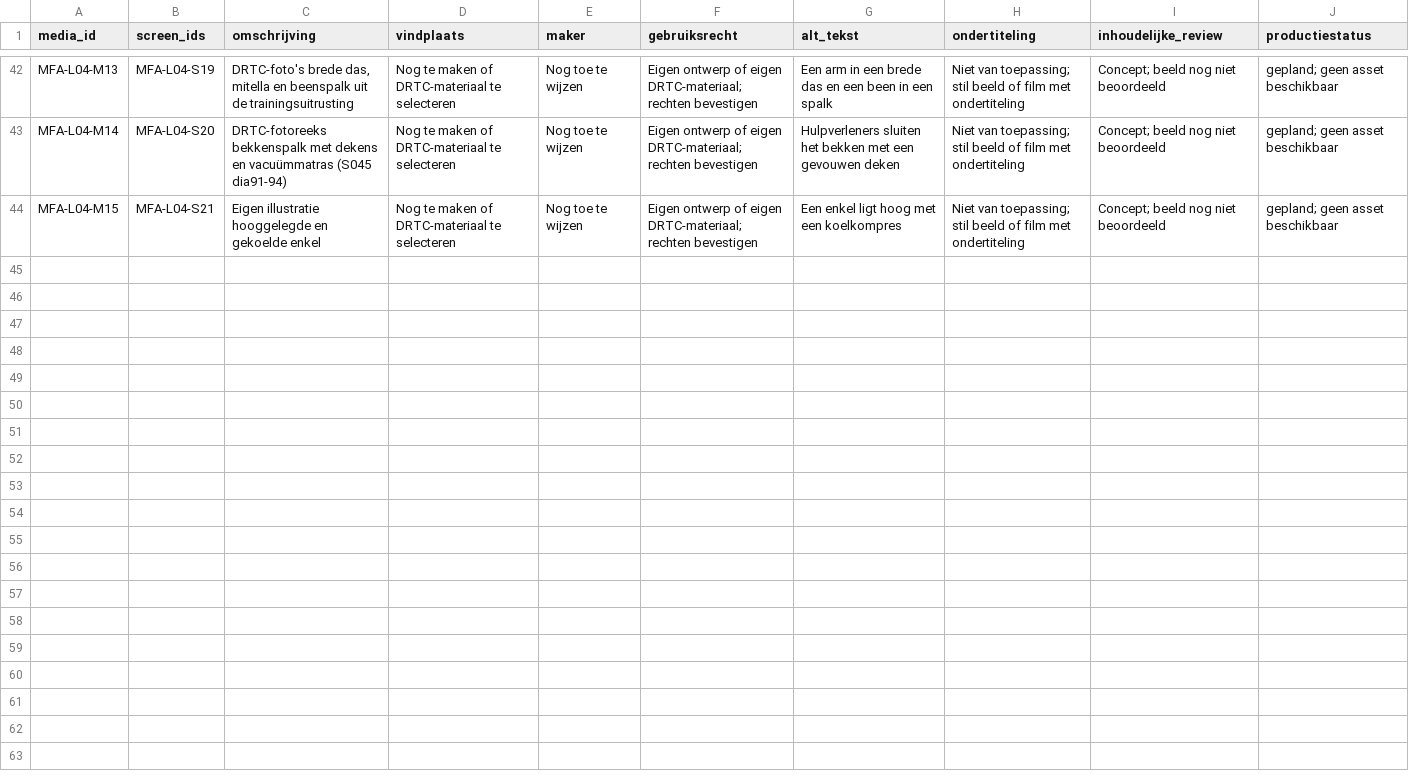
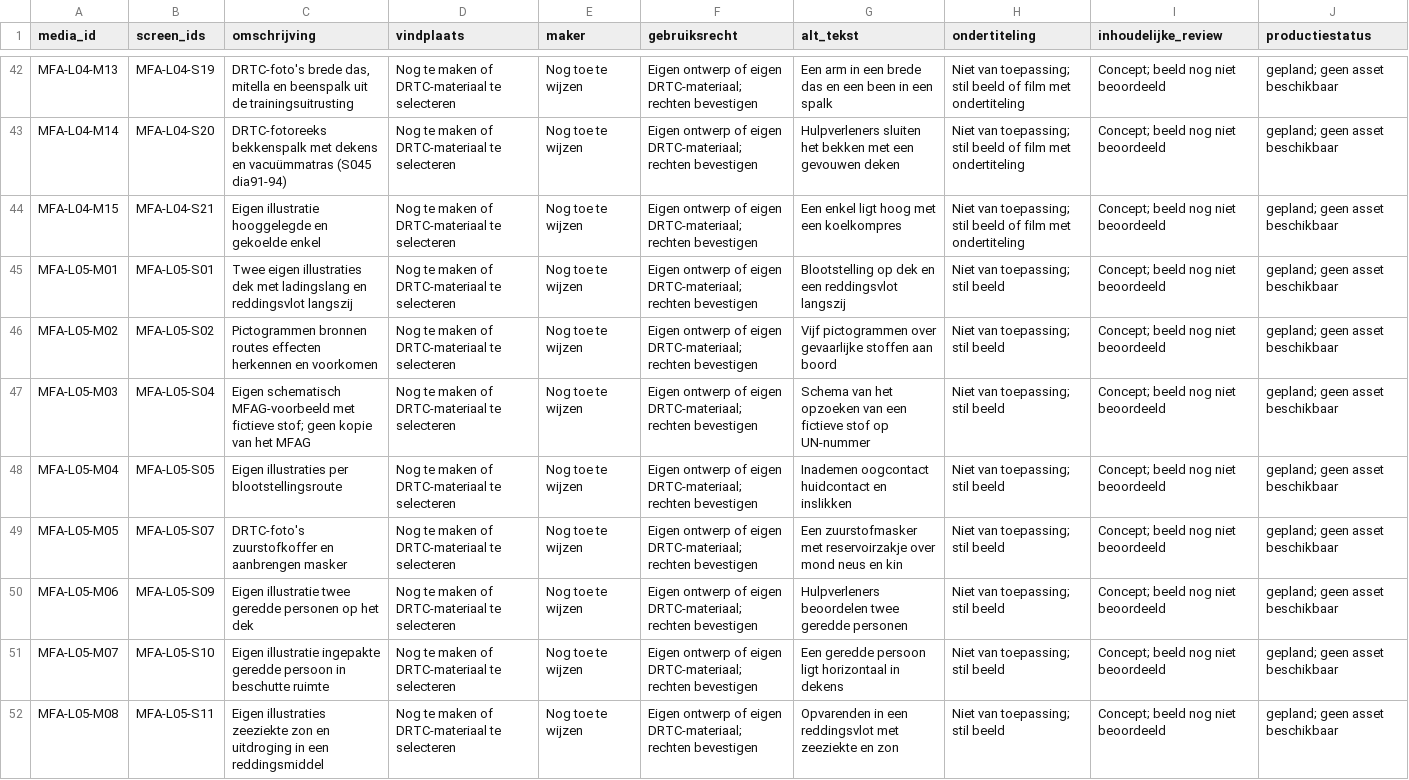
Before and after one commit to Scoits/MFAMCELEARNING, a CSV file: articulate/mediaregister.csv, drawn as a sheet; only a part is shown, gaps mark what is left out.

```diff
--- a/articulate/mediaregister.csv
+++ b/articulate/mediaregister.csv
@@ -44 +44,9 @@ MFA-L04-M14,MFA-L04-S20,DRTC-fotoreeks bekkenspalk met dekens en vacuümmatras (
 MFA-L04-M15,MFA-L04-S21,Eigen illustratie hooggelegde en gekoelde enkel,Nog te maken of DRTC-materiaal te selecteren,Nog toe te wijzen,Eigen ontwerp of eigen DRTC-materiaal; rechten bevestigen,Een enkel ligt hoog met een koelkompres,Niet van toepassing; stil beeld of film met ondertiteling,Concept; beeld nog niet beoordeeld,gepland; geen asset beschikbaar
+MFA-L05-M01,MFA-L05-S01,Twee eigen illustraties dek met ladingslang en reddingsvlot langszij,Nog te maken of DRTC-materiaal te selecteren,Nog toe te wijzen,Eigen ontwerp of eigen DRTC-materiaal; rechten bevestigen,Blootstelling op dek en een reddingsvlot langszij,Niet van toepassing; stil beeld,Concept; beeld nog niet beoordeeld,gepland; geen asset beschikbaar
+MFA-L05-M02,MFA-L05-S02,Pictogrammen bronnen routes effecten herkennen en voorkomen,Nog te maken of DRTC-materiaal te selecteren,Nog toe te wijzen,Eigen ontwerp of eigen DRTC-materiaal; rechten bevestigen,Vijf pictogrammen over gevaarlijke stoffen aan boord,Niet van toepassing; stil beeld,Concept; beeld nog niet beoordeeld,gepland; geen asset beschikbaar
+MFA-L05-M03,MFA-L05-S04,Eigen schematisch MFAG-voorbeeld met fictieve stof; geen kopie van het MFAG,Nog te maken of DRTC-materiaal te selecteren,Nog toe te wijzen,Eigen ontwerp of eigen DRTC-materiaal; rechten bevestigen,Schema van het opzoeken van een fictieve stof op UN-nummer,Niet van toepassing; stil beeld,Concept; beeld nog niet beoordeeld,gepland; geen asset beschikbaar
+MFA-L05-M04,MFA-L05-S05,Eigen illustraties per blootstellingsroute,Nog te maken of DRTC-materiaal te selecteren,Nog toe te wijzen,Eigen ontwerp of eigen DRTC-materiaal; rechten bevestigen,Inademen oogcontact huidcontact en inslikken,Niet van toepassing; stil beeld,Concept; beeld nog niet beoordeeld,gepland; geen asset beschikbaar
+MFA-L05-M05,MFA-L05-S07,DRTC-foto's zuurstofkoffer en aanbrengen masker,Nog te maken of DRTC-materiaal te selecteren,Nog toe te wijzen,Eigen ontwerp of eigen DRTC-materiaal; rechten bevestigen,Een zuurstofmasker met reservoirzakje over mond neus en kin,Niet van toepassing; stil beeld,Concept; beeld nog niet beoordeeld,gepland; geen asset beschikbaar
+MFA-L05-M06,MFA-L05-S09,Eigen illustratie twee geredde personen op het dek,Nog te maken of DRTC-materiaal te selecteren,Nog toe te wijzen,Eigen ontwerp of eigen DRTC-materiaal; rechten bevestigen,Hulpverleners beoordelen twee geredde personen,Niet van toepassing; stil beeld,Concept; beeld nog niet beoordeeld,gepland; geen asset beschikbaar
+MFA-L05-M07,MFA-L05-S10,Eigen illustratie ingepakte geredde persoon in beschutte ruimte,Nog te maken of DRTC-materiaal te selecteren,Nog toe te wijzen,Eigen ontwerp of eigen DRTC-materiaal; rechten bevestigen,Een geredde persoon ligt horizontaal in dekens,Niet van toepassing; stil beeld,Concept; beeld nog niet beoordeeld,gepland; geen asset beschikbaar
+MFA-L05-M08,MFA-L05-S11,Eigen illustraties zeeziekte zon en uitdroging in een reddingsmiddel,Nog te maken of DRTC-materiaal te selecteren,Nog toe te wijzen,Eigen ontwerp of eigen DRTC-materiaal; rechten bevestigen,Opvarenden in een reddingsvlot met zeeziekte en zon,Niet van toepassing; stil beeld,Concept; beeld nog niet beoordeeld,gepland; geen asset beschikbaar
```
Also changed, not shown: sources/register.csv, 7 other files.
